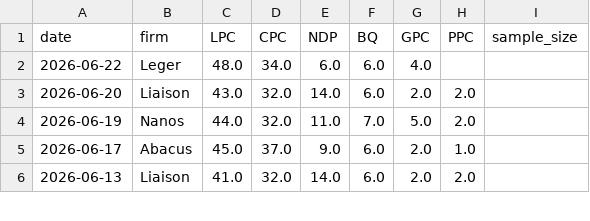
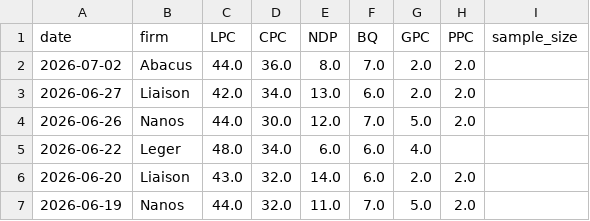
Before and after one commit to SpareRow/CdnPollingModel, a CSV file: raw_polls.csv, drawn as a sheet; only a part is shown; the shorter side is filled out with more unchanged rows; the diff names each change by its address in the sheet, - before the commit and + after, or states it on an @@ line.

```diff
--- a/raw_polls.csv
+++ b/raw_polls.csv
+row 2: 2026-07-02 | Abacus | 44.0 | 36.0 | 8.0 | 7.0 | 2.0 | 2.0
+row 3: 2026-06-27 | Liaison | 42.0 | 34.0 | 13.0 | 6.0 | 2.0 | 2.0
+row 4: 2026-06-26 | Nanos | 44.0 | 30.0 | 12.0 | 7.0 | 5.0 | 2.0
```
Also changed, not shown: polling_average.csv, regional_polls.csv, 10 other files.
